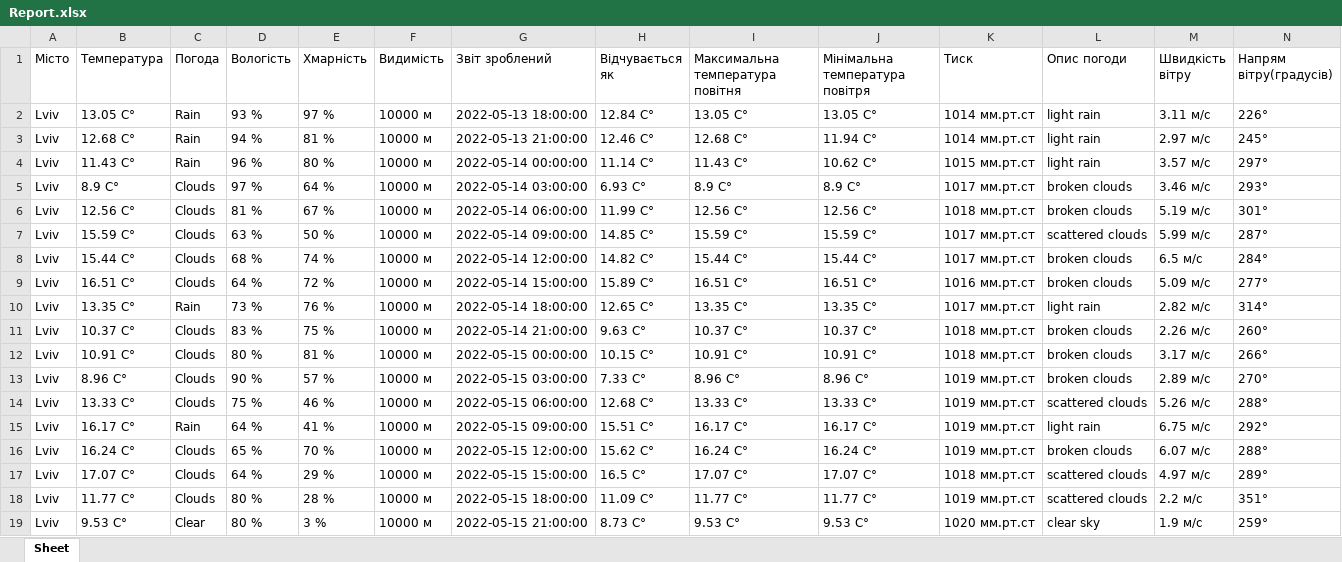
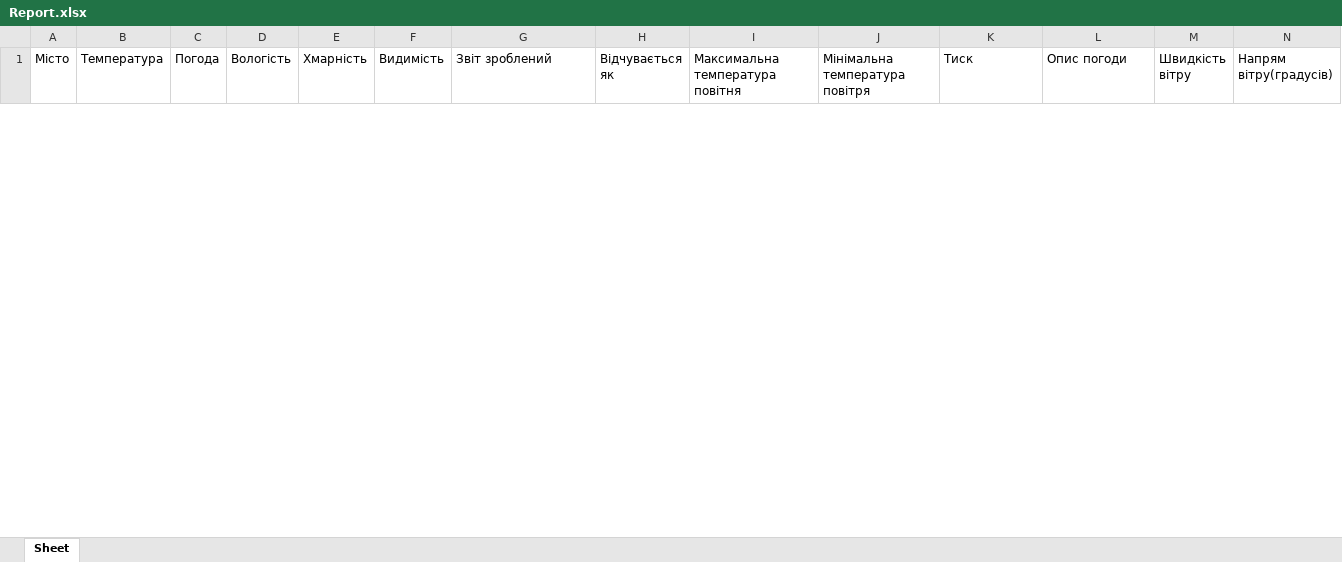
Before and after one commit to passstor/weather_bot, an Excel workbook: Report.xlsx, sheet Sheet, drawn as a sheet; only a part is shown; values as stored, in another font and other column widths than the file's, no borders; removed rows and columns are numbered as before the commit, all else as after; rows hold the shown columns only; the diff covers the shown part only; the diff names each change by its address in the sheet, - before the commit and + after, or states it on an @@ line.

```diff
--- a/Report.xlsx (sheet Sheet)
+++ b/Report.xlsx (sheet Sheet)
-row 2: Lviv | 13.05 C° | Rain | 93 % | 97 % | 10000 м | 2022-05-13 18:00:00 | 12.84 C° | 13.05 C° | 13.05 C° | 1014 мм.рт.ст | light rain | 3.11 м/с | 226°
-row 3: Lviv | 12.68 C° | Rain | 94 % | 81 % | 10000 м | 2022-05-13 21:00:00 | 12.46 C° | 12.68 C° | 11.94 C° | 1014 мм.рт.ст | light rain | 2.97 м/с | 245°
-row 4: Lviv | 11.43 C° | Rain | 96 % | 80 % | 10000 м | 2022-05-14 00:00:00 | 11.14 C° | 11.43 C° | 10.62 C° | 1015 мм.рт.ст | light rain | 3.57 м/с | 297°
-row 5: Lviv | 8.9 C° | Clouds | 97 % | 64 % | 10000 м | 2022-05-14 03:00:00 | 6.93 C° | 8.9 C° | 8.9 C° | 1017 мм.рт.ст | broken clouds | 3.46 м/с | 293°
-row 6: Lviv | 12.56 C° | Clouds | 81 % | 67 % | 10000 м | 2022-05-14 06:00:00 | 11.99 C° | 12.56 C° | 12.56 C° | 1018 мм.рт.ст | broken clouds | 5.19 м/с | 301°
-row 7: Lviv | 15.59 C° | Clouds | 63 % | 50 % | 10000 м | 2022-05-14 09:00:00 | 14.85 C° | 15.59 C° | 15.59 C° | 1017 мм.рт.ст | scattered clouds | 5.99 м/с | 287°
-row 8: Lviv | 15.44 C° | Clouds | 68 % | 74 % | 10000 м | 2022-05-14 12:00:00 | 14.82 C° | 15.44 C° | 15.44 C° | 1017 мм.рт.ст | broken clouds | 6.5 м/с | 284°
-row 9: Lviv | 16.51 C° | Clouds | 64 % | 72 % | 10000 м | 2022-05-14 15:00:00 | 15.89 C° | 16.51 C° | 16.51 C° | 1016 мм.рт.ст | broken clouds | 5.09 м/с | 277°
-row 10: Lviv | 13.35 C° | Rain | 73 % | 76 % | 10000 м | 2022-05-14 18:00:00 | 12.65 C° | 13.35 C° | 13.35 C° | 1017 мм.рт.ст | light rain | 2.82 м/с | 314°
-row 11: Lviv | 10.37 C° | Clouds | 83 % | 75 % | 10000 м | 2022-05-14 21:00:00 | 9.63 C° | 10.37 C° | 10.37 C° | 1018 мм.рт.ст | broken clouds | 2.26 м/с | 260°
-row 12: Lviv | 10.91 C° | Clouds | 80 % | 81 % | 10000 м | 2022-05-15 00:00:00 | 10.15 C° | 10.91 C° | 10.91 C° | 1018 мм.рт.ст | broken clouds | 3.17 м/с | 266°
-row 13: Lviv | 8.96 C° | Clouds | 90 % | 57 % | 10000 м | 2022-05-15 03:00:00 | 7.33 C° | 8.96 C° | 8.96 C° | 1019 мм.рт.ст | broken clouds | 2.89 м/с | 270°
-row 14: Lviv | 13.33 C° | Clouds | 75 % | 46 % | 10000 м | 2022-05-15 06:00:00 | 12.68 C° | 13.33 C° | 13.33 C° | 1019 мм.рт.ст | scattered clouds | 5.26 м/с | 288°
-row 15: Lviv | 16.17 C° | Rain | 64 % | 41 % | 10000 м | 2022-05-15 09:00:00 | 15.51 C° | 16.17 C° | 16.17 C° | 1019 мм.рт.ст | light rain | 6.75 м/с | 292°
-row 16: Lviv | 16.24 C° | Clouds | 65 % | 70 % | 10000 м | 2022-05-15 12:00:00 | 15.62 C° | 16.24 C° | 16.24 C° | 1019 мм.рт.ст | broken clouds | 6.07 м/с | 288°
-row 17: Lviv | 17.07 C° | Clouds | 64 % | 29 % | 10000 м | 2022-05-15 15:00:00 | 16.5 C° | 17.07 C° | 17.07 C° | 1018 мм.рт.ст | scattered clouds | 4.97 м/с | 289°
-row 18: Lviv | 11.77 C° | Clouds | 80 % | 28 % | 10000 м | 2022-05-15 18:00:00 | 11.09 C° | 11.77 C° | 11.77 C° | 1019 мм.рт.ст | scattered clouds | 2.2 м/с | 351°
-row 19: Lviv | 9.53 C° | Clear | 80 % | 3 % | 10000 м | 2022-05-15 21:00:00 | 8.73 C° | 9.53 C° | 9.53 C° | 1020 мм.рт.ст | clear sky | 1.9 м/с | 259°
```
Also changed, not shown: 1 added row and 13 removed rows elsewhere in this sheet, Report_news.xlsx, 6 other files.
